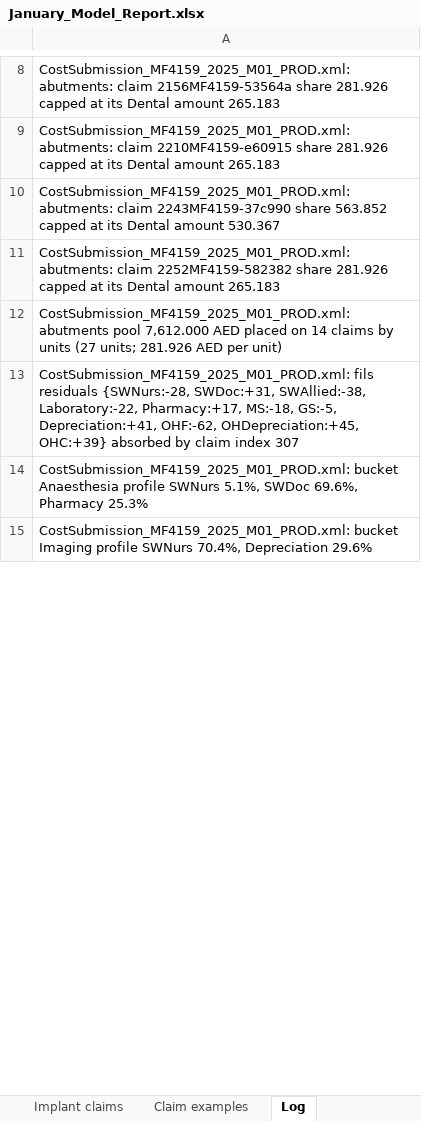
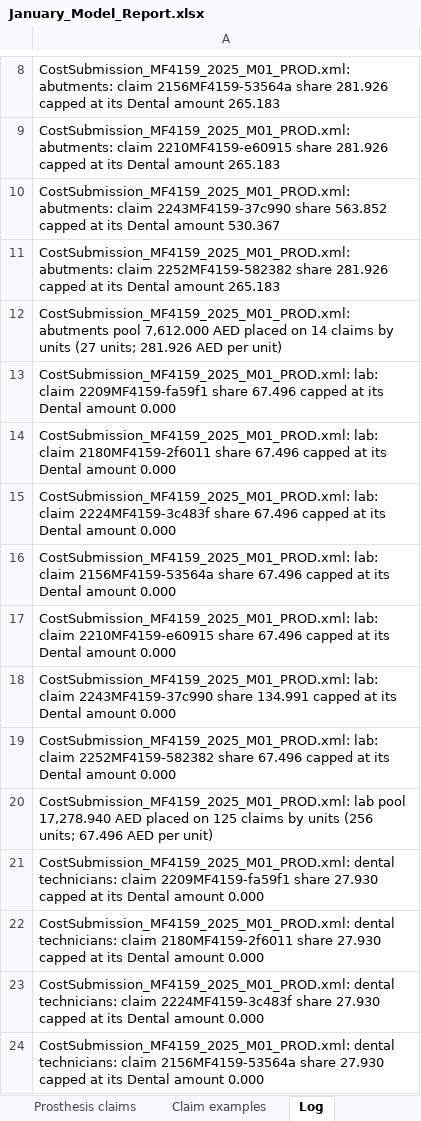
Before and after one commit to htahoun/Clinical-Costing, an Excel workbook: output/January_Model_Report.xlsx, sheet Log, drawn as a sheet; only a part is shown, gaps mark what is left out; the shorter side is filled out with more unchanged rows; values as stored, in another font and other column widths than the file's, no borders; the diff covers the shown part only; the diff names each change by its address in the sheet, - before the commit and + after, or states it on an @@ line.

```diff
--- a/output/January_Model_Report.xlsx (sheet Log)
+++ b/output/January_Model_Report.xlsx (sheet Log)
-sheet tab: Implant claims
+sheet tab: Prosthesis claims
-A13: CostSubmission_MF4159_2025_M01_PROD.xml: fils residuals {SWNurs:-28, SWDoc:+31, SWAllied:-38, Laboratory:-22, Pharmacy:+17, MS:-18, GS:-5, Depreciation:+41, OHF:-62, OHDepreciation:+45, OHC:+39} absorbed by claim index 307
+A13: CostSubmission_MF4159_2025_M01_PROD.xml: lab: claim 2209MF4159-fa59f1 share 67.496 capped at its Dental amount 0.000
+row 14: CostSubmission_MF4159_2025_M01_PROD.xml: lab: claim 2180MF4159-2f6011 share 67.496 capped at its Dental amount 0.000
+row 15: CostSubmission_MF4159_2025_M01_PROD.xml: lab: claim 2224MF4159-3c483f share 67.496 capped at its Dental amount 0.000
+row 16: CostSubmission_MF4159_2025_M01_PROD.xml: lab: claim 2156MF4159-53564a share 67.496 capped at its Dental amount 0.000
+row 17: CostSubmission_MF4159_2025_M01_PROD.xml: lab: claim 2210MF4159-e60915 share 67.496 capped at its Dental amount 0.000
+row 18: CostSubmission_MF4159_2025_M01_PROD.xml: lab: claim 2243MF4159-37c990 share 134.991 capped at its Dental amount 0.000
+row 19: CostSubmission_MF4159_2025_M01_PROD.xml: lab: claim 2252MF4159-582382 share 67.496 capped at its Dental amount 0.000
+row 20: CostSubmission_MF4159_2025_M01_PROD.xml: lab pool 17,278.940 AED placed on 125 claims by units (256 units; 67.496 AED per unit)
+row 21: CostSubmission_MF4159_2025_M01_PROD.xml: dental technicians: claim 2209MF4159-fa59f1 share 27.930 capped at its Dental amount 0.000
+row 22: CostSubmission_MF4159_2025_M01_PROD.xml: dental technicians: claim 2180MF4159-2f6011 share 27.930 capped at its Dental amount 0.000
+row 23: CostSubmission_MF4159_2025_M01_PROD.xml: dental technicians: claim 2224MF4159-3c483f share 27.930 capped at its Dental amount 0.000
+row 24: CostSubmission_MF4159_2025_M01_PROD.xml: dental technicians: claim 2156MF4159-53564a share 27.930 capped at its Dental amount 0.000
```
Also changed, not shown: 7 added rows, 2 removed rows and 2 edited cells elsewhere in this sheet, sheet Prosthesis claims, sheet Claim examples, sheet What each bucket is made of, sheet Where each cost type goes, sheet Type x Bucket, sheet Buckets, 2 more sheets, input/Ledger_by_Cost_Type_FY2025.xlsx, output/Rerouting_Internal_to_DOH.xlsx, 13 other files.
